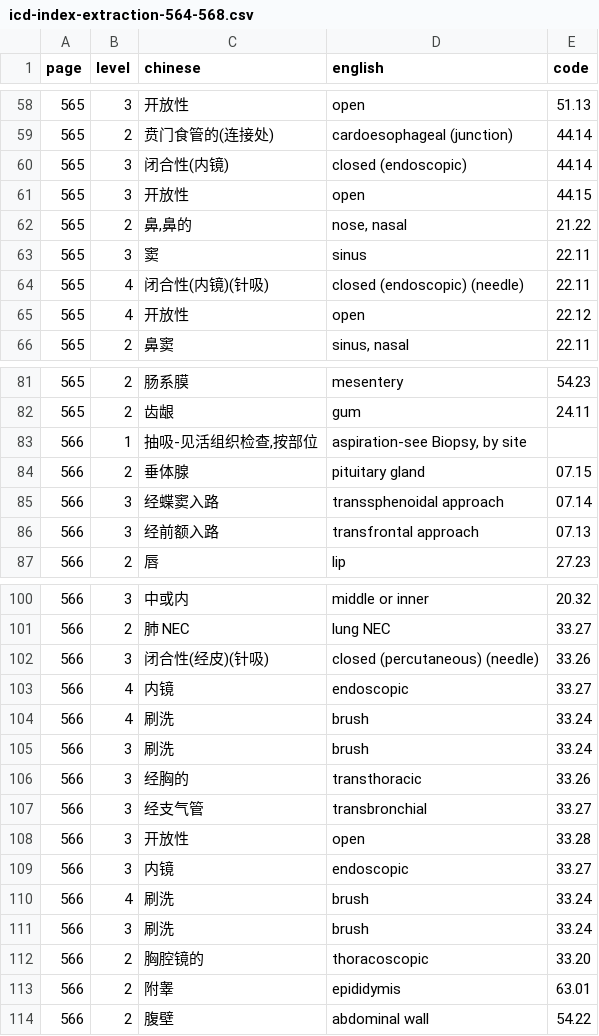
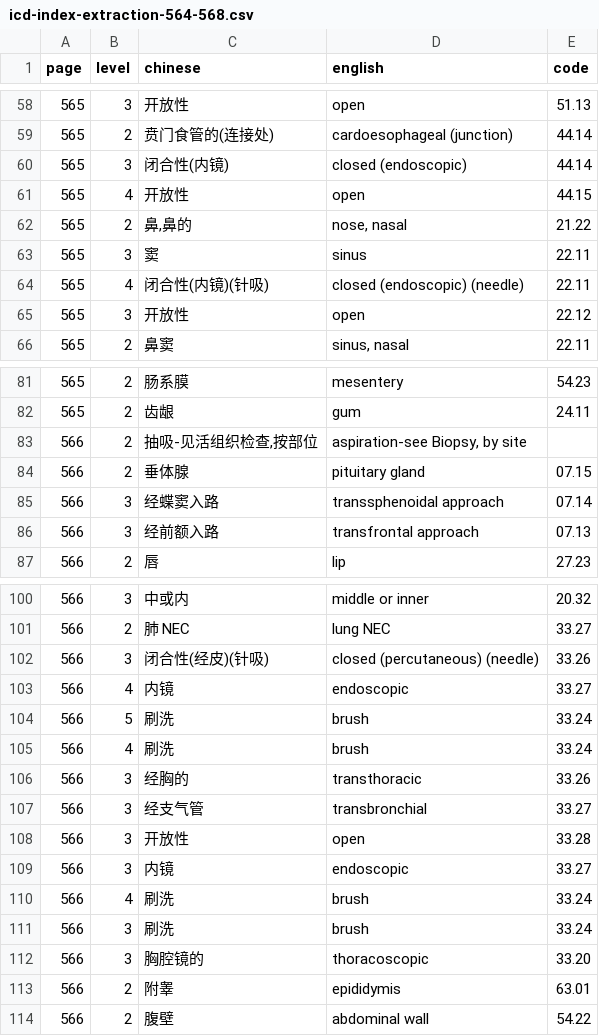
Before and after one commit to qweaszxcdf/icd9cm3-index, a CSV file: icd-index-extraction-564-568.csv, drawn as a sheet; only a part is shown, gaps mark what is left out; removed rows and columns are numbered as before the commit, all else as after; the diff names each change by its address in the sheet, - before the commit and + after, or states it on an @@ line.

```diff
--- a/icd-index-extraction-564-568.csv
+++ b/icd-index-extraction-564-568.csv
-B61 (level): 3
+B61 (level): 4
-B65 (level): 4
+B65 (level): 3
-B83 (level): 1
+B83 (level): 2
+row 104: 566 | 5 | 刷洗 | brush | 33.24
-row 105: 566 | 3 | 刷洗 | brush | 33.24
-B112 (level): 2
+B112 (level): 3
```
Also changed, not shown: icd-index-extraction-554-558.csv, icd-index-extraction-559-563.csv, 5 other files.
